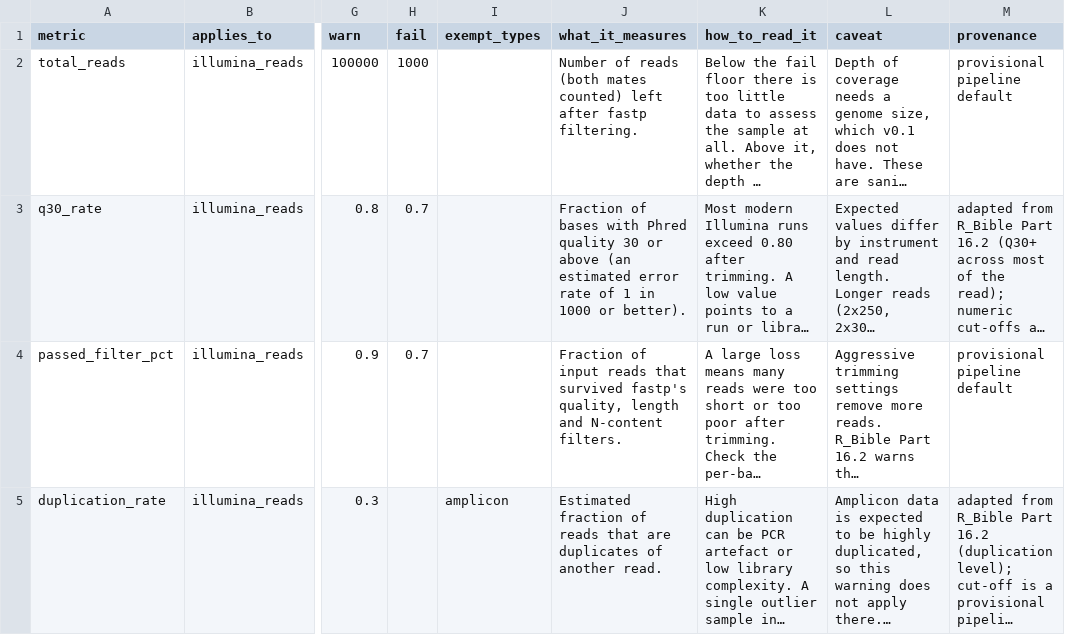
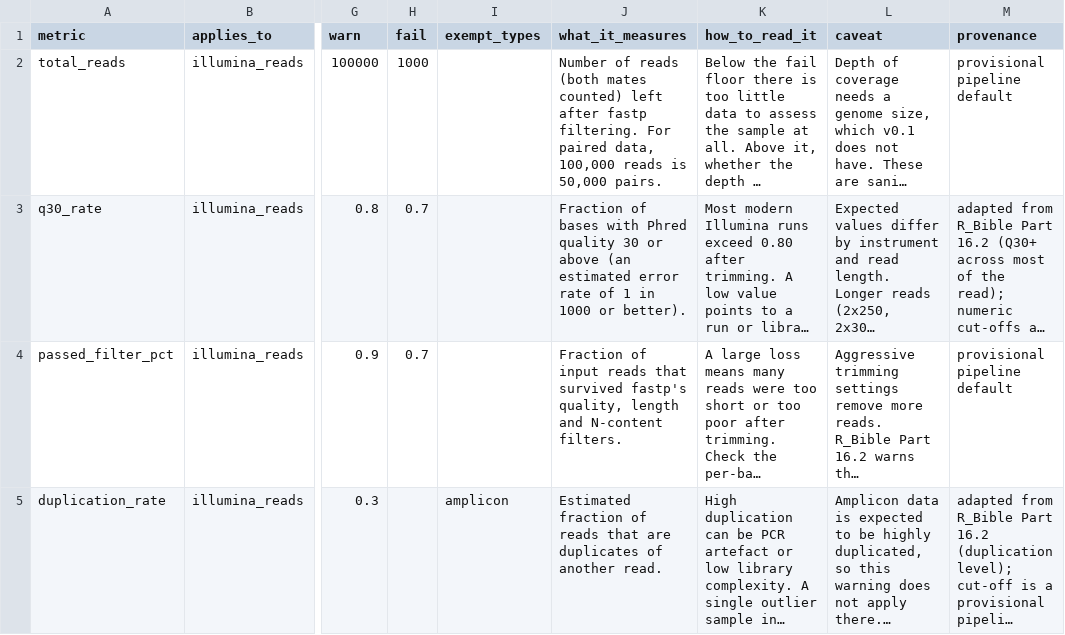
Before and after one commit to MacaulayWinter/seq-triage, a TSV file: assets/metric_guide.tsv, drawn as a sheet; only a part is shown, gaps mark what is left out; long unchanged cells end in …; the diff names each change by its address in the sheet, - before the commit and + after, or states it on an @@ line.

```diff
--- a/assets/metric_guide.tsv
+++ b/assets/metric_guide.tsv
-J2 (what_it_measures): …fastp filtering.
+J2 (what_it_measures): …fastp filtering. For paired data, 100,000 reads is 50,000 pairs.
```
Also changed, not shown: 1 other file.
